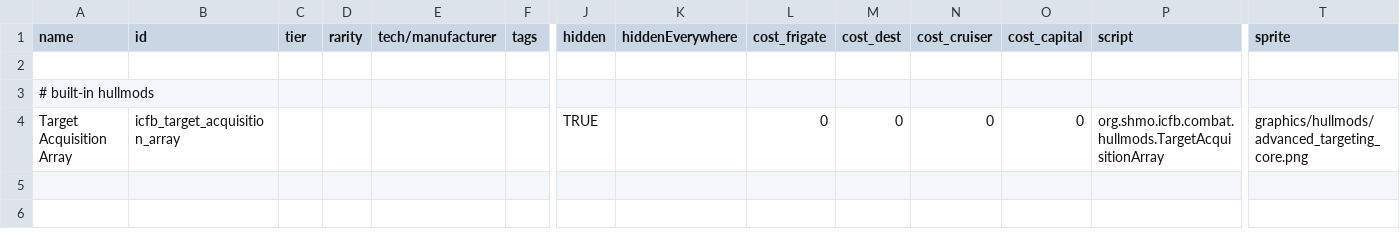
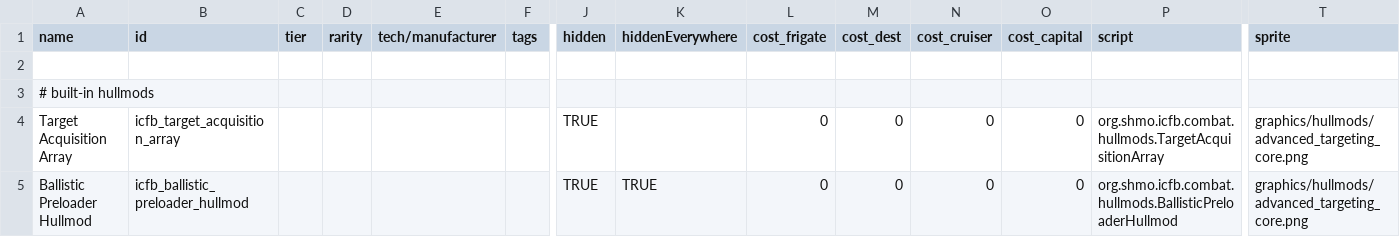
Before and after one commit to JohnShmo/Project_ItCameFromBeyond, a CSV file: data/hullmods/hull_mods.csv, drawn as a sheet; only a part is shown, gaps mark what is left out; rows hold the shown columns only; the diff names each change by its address in the sheet, - before the commit and + after, or states it on an @@ line.

```diff
--- a/data/hullmods/hull_mods.csv
+++ b/data/hullmods/hull_mods.csv
+row 5: Ballistic Preloader Hullmod | icfb_ballistic_preloader_hullmod |  |  |  |  | TRUE | TRUE | 0 | 0 | 0 | 0 | org.shmo.icfb.combat.hullmods.BallisticPreloaderHullmod | graphics/hullmods/advanced_targeting_core.png
```
Also changed, not shown: data/hulls/ship_data.csv, data/shipsystems/ship_systems.csv, 12 other files.
